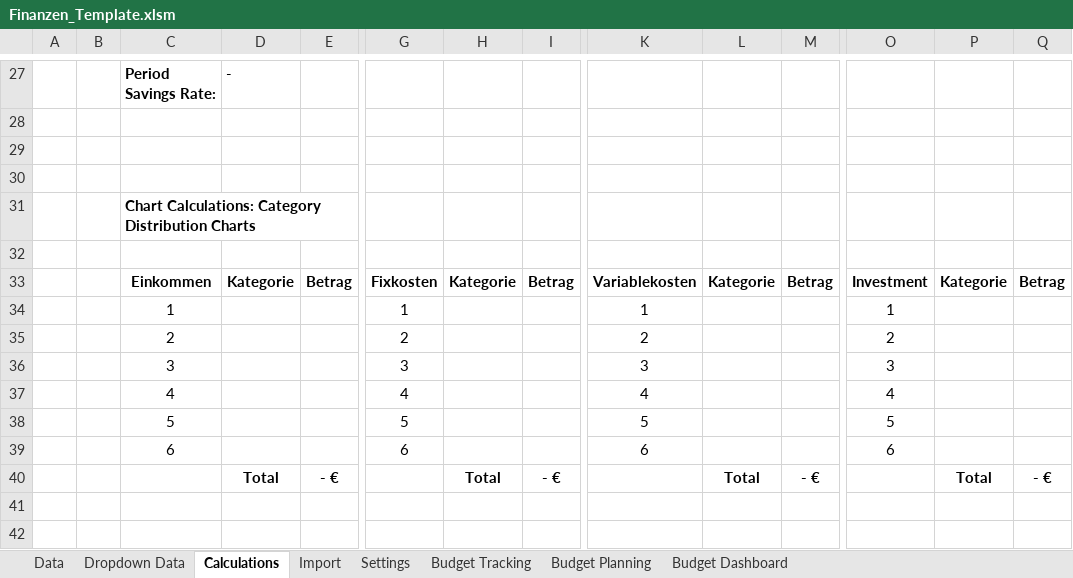
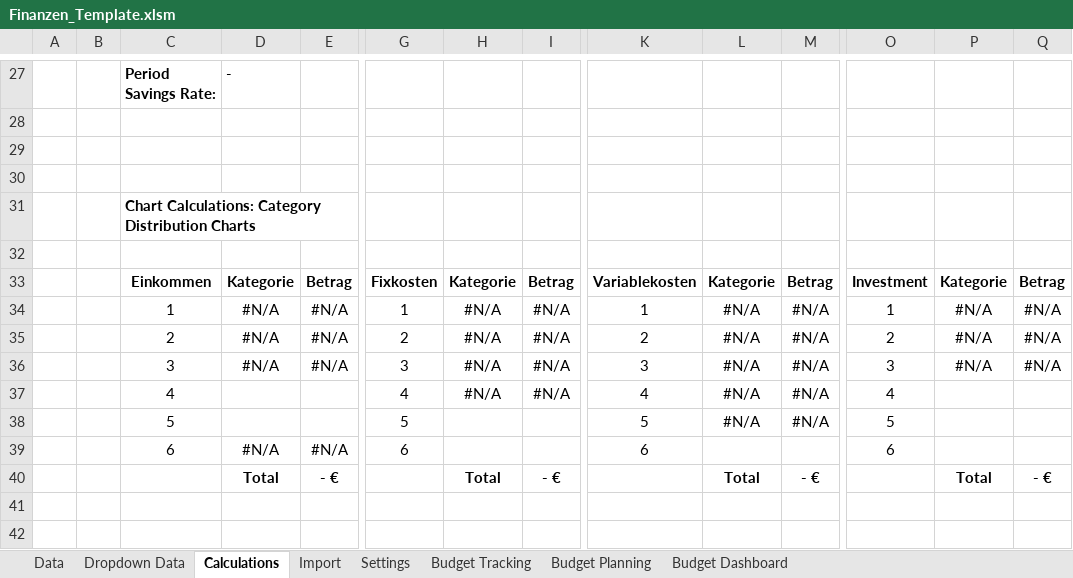
Before and after one commit to Bubonic-Saint/Finanz_OS_public, an Excel workbook: Finanzen_Template.xlsm, sheet Calculations, drawn as a sheet; only a part is shown, gaps mark what is left out; values as stored, in another font and other column widths than the file's, no borders; removed rows and columns are numbered as before the commit, all else as after; rows hold the shown columns only; the diff covers the shown part only; the diff names each change by its address in the sheet, - before the commit and + after, or states it on an @@ line.

```diff
--- a/Finanzen_Template.xlsm (sheet Calculations)
+++ b/Finanzen_Template.xlsm (sheet Calculations)
-row 34:  |  | 1 |  |  | 1 |  |  | 1 |  |  | 1
-row 35:  |  | 2 |  |  | 2 |  |  | 2 |  |  | 2
-row 36:  |  | 3 |  |  | 3 |  |  | 3 |  |  | 3
-row 37:  |  | 4 |  |  | 4 |  |  | 4 |  |  | 4
+row 34:  |  | 1 | #N/A | #N/A | 1 | #N/A | #N/A | 1 | #N/A | #N/A | 1 | #N/A | #N/A
+row 35:  |  | 2 | #N/A | #N/A | 2 | #N/A | #N/A | 2 | #N/A | #N/A | 2 | #N/A | #N/A
+row 36:  |  | 3 | #N/A | #N/A | 3 | #N/A | #N/A | 3 | #N/A | #N/A | 3 | #N/A | #N/A
+row 37:  |  | 4 |  |  | 4 | #N/A | #N/A | 4 | #N/A | #N/A | 4
-L38: (empty)
+L38: #N/A
-M38: (empty)
+M38: #N/A
-D39: (empty)
+D39: #N/A
-E39: (empty)
+E39: #N/A
```
Also changed, not shown: 43 added rows, 43 removed rows and 40 edited cells elsewhere in this sheet, sheet Import, sheet Budget Planning, sheet Budget Dashboard, sheet Dropdown Data, sheet Settings, hidden cells, charts or pictures, 3 other files.
